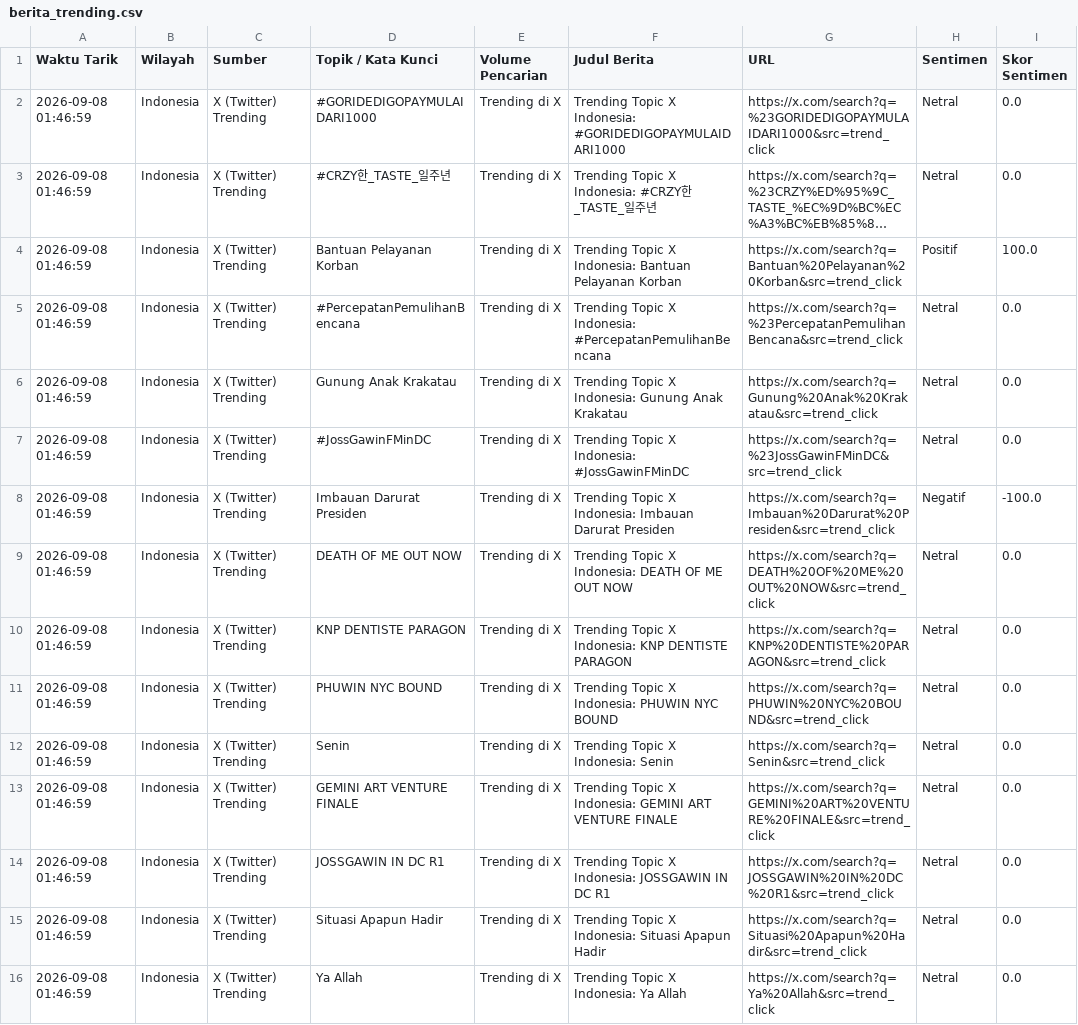
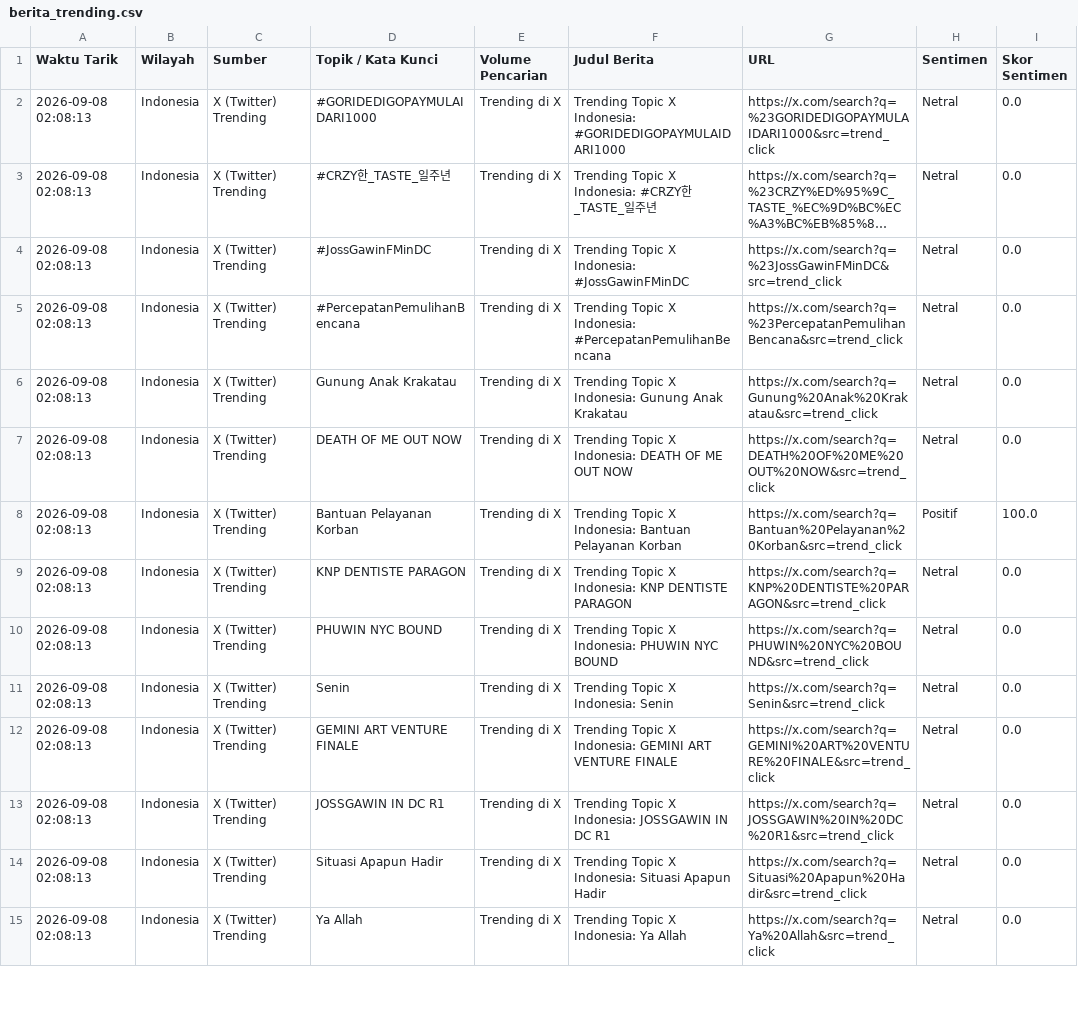
Before and after one commit to adammadden13-oss/indonesian-media-pulse, a CSV file: berita_trending.csv, drawn as a sheet; only a part is shown; long unchanged cells end in …; removed rows and columns are numbered as before the commit, all else as after; the diff covers the shown part only; the diff names each change by its address in the sheet, - before the commit and + after, or states it on an @@ line.

```diff
--- a/berita_trending.csv
+++ b/berita_trending.csv
-A2:A3 (Waktu Tarik): 2026-09-08 01:46:59
+A2:A3 (Waktu Tarik): 2026-09-08 02:08:13
-row 4: 2026-09-08 01:46:59 | Indonesia | X (Twitter) Trending | Bantuan Pelayanan Korban | Trending di X | Trending Topic X Indonesia: Bantuan Pelayanan Korban | https://x.com/search?q=Bantuan%20Pelayanan%20Korban&src=trend_click | Positif | 100.0
+row 4: 2026-09-08 02:08:13 | Indonesia | X (Twitter) Trending | #JossGawinFMinDC | Trending di X | Trending Topic X Indonesia: #JossGawinFMinDC | https://x.com/search?q=%23JossGawinFMinDC&src=trend_click | Netral | 0.0
-A5:A6 (Waktu Tarik): 2026-09-08 01:46:59
+A5:A6 (Waktu Tarik): 2026-09-08 02:08:13
-row 7: 2026-09-08 01:46:59 | Indonesia | X (Twitter) Trending | #JossGawinFMinDC | Trending di X | Trending Topic X Indonesia: #JossGawinFMinDC | https://x.com/search?q=%23JossGawinFMinDC&src=trend_click | Netral | 0.0
-row 8: 2026-09-08 01:46:59 | Indonesia | X (Twitter) Trending | Imbauan Darurat Presiden | Trending di X | Trending Topic X Indonesia: Imbauan Darurat Presiden | https://x.com/search?q=Imbauan%20Darurat%20Presiden&src=trend_click | Negatif | -100.0
-A7 (Waktu Tarik): 2026-09-08 01:46:59
+A7 (Waktu Tarik): 2026-09-08 02:08:13
+row 8: 2026-09-08 02:08:13 | Indonesia | X (Twitter) Trending | Bantuan Pelayanan Korban | Trending di X | Trending Topic X Indonesia: Bantuan Pelayanan Korban | https://x.com/search?q=Bantuan%20Pelayanan%20Korban&src=trend_click | Positif | 100.0
-A9:A15 (Waktu Tarik): 2026-09-08 01:46:59
+A9:A15 (Waktu Tarik): 2026-09-08 02:08:13
```
Also changed, not shown: 7 added rows, 3 removed rows and 28 edited cells elsewhere in this file, berita_news.csv, berita_terkini.csv, 2 other files.
